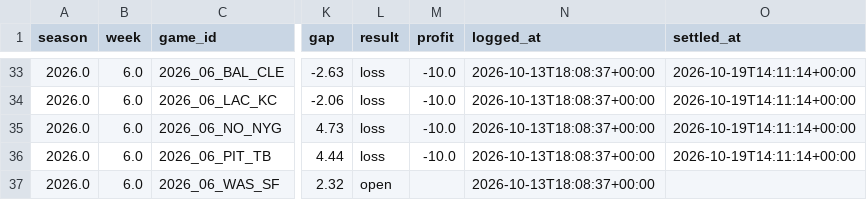
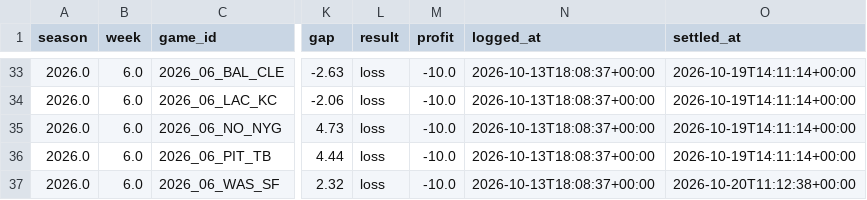
Before and after one commit to JimmyMick/nfl-pickem, a CSV file: predictions/cloud/paper_spread_plays.csv, drawn as a sheet; only a part is shown, gaps mark what is left out; the diff names each change by its address in the sheet, - before the commit and + after, or states it on an @@ line.

```diff
--- a/predictions/cloud/paper_spread_plays.csv
+++ b/predictions/cloud/paper_spread_plays.csv
-L37 (result): open
+L37 (result): loss
-M37 (profit): (empty)
+M37 (profit): -10.0
-O37 (settled_at): (empty)
+O37 (settled_at): 2026-10-20T11:12:38+00:00
```
Also changed, not shown: predictions/cloud/graded_games.csv, predictions/cloud/schedule.csv, 2 other files.
